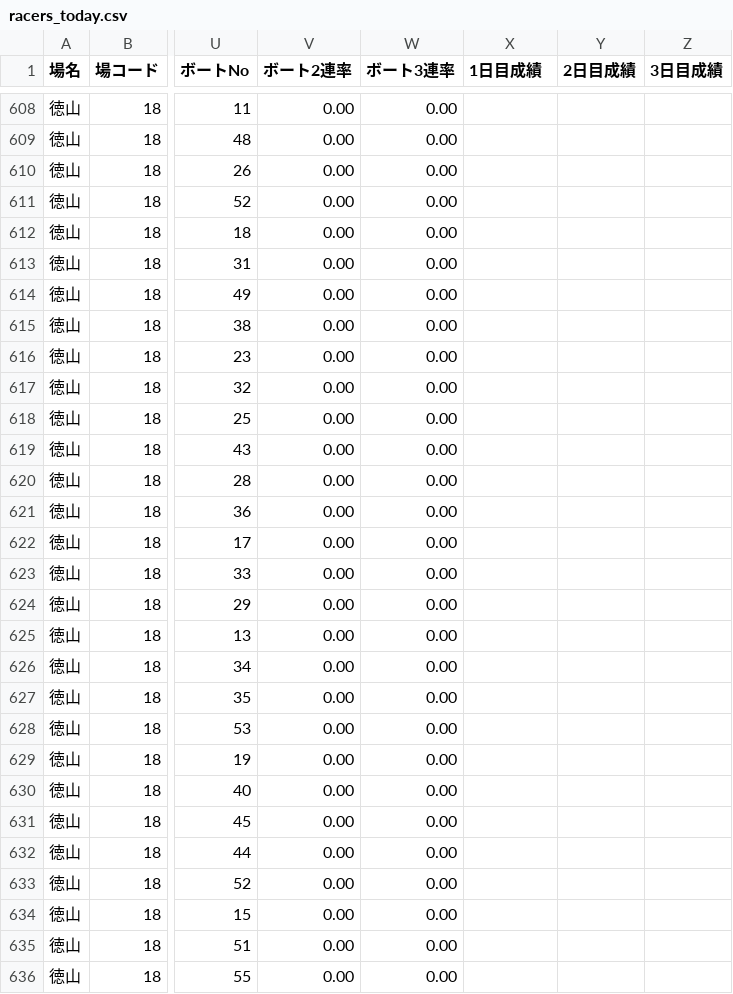
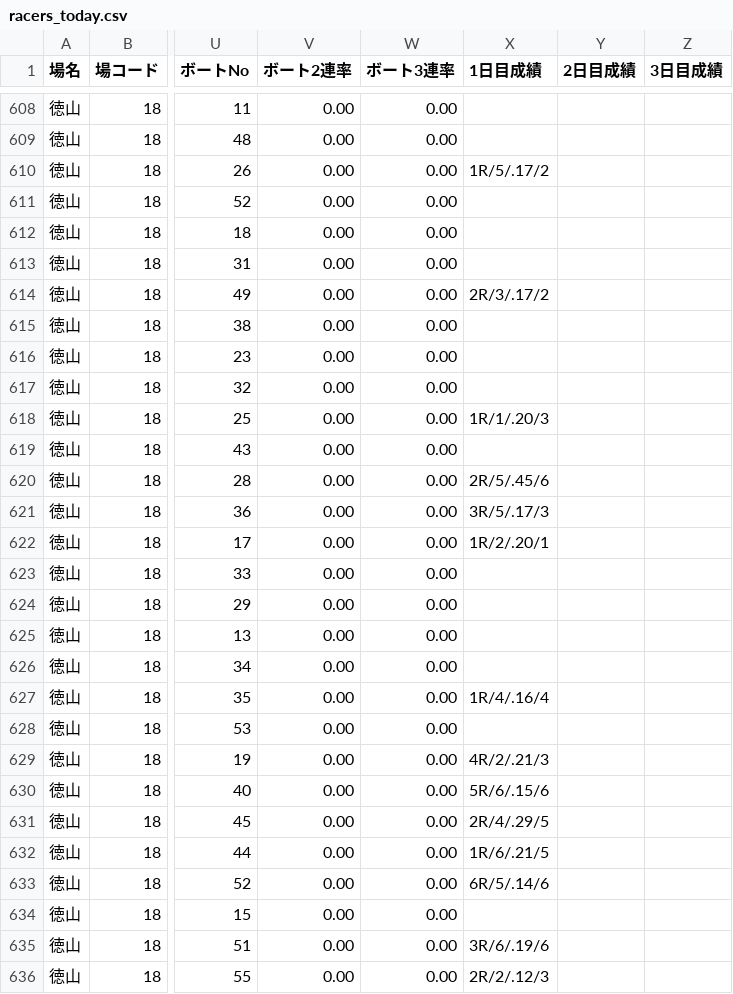
Before and after one commit to shigezou926/pallas-mercato-7k9, a CSV file: docs/racers/racers_today.csv, drawn as a sheet; only a part is shown, gaps mark what is left out; the diff covers the shown part only; the diff names each change by its address in the sheet, - before the commit and + after, or states it on an @@ line.

```diff
--- a/docs/racers/racers_today.csv
+++ b/docs/racers/racers_today.csv
-X610 (1日目成績): (empty)
+X610 (1日目成績): 1R/5/.17/2
-X614 (1日目成績): (empty)
+X614 (1日目成績): 2R/3/.17/2
-X618 (1日目成績): (empty)
+X618 (1日目成績): 1R/1/.20/3
-X620 (1日目成績): (empty)
+X620 (1日目成績): 2R/5/.45/6
-X621 (1日目成績): (empty)
+X621 (1日目成績): 3R/5/.17/3
-X622 (1日目成績): (empty)
+X622 (1日目成績): 1R/2/.20/1
-X627 (1日目成績): (empty)
+X627 (1日目成績): 1R/4/.16/4
-X629 (1日目成績): (empty)
+X629 (1日目成績): 4R/2/.21/3
-X630 (1日目成績): (empty)
+X630 (1日目成績): 5R/6/.15/6
-X631 (1日目成績): (empty)
+X631 (1日目成績): 2R/4/.29/5
-X632 (1日目成績): (empty)
+X632 (1日目成績): 1R/6/.21/5
-X633 (1日目成績): (empty)
+X633 (1日目成績): 6R/5/.14/6
-X635 (1日目成績): (empty)
+X635 (1日目成績): 3R/6/.19/6
-X636 (1日目成績): (empty)
+X636 (1日目成績): 2R/2/.12/3
```
Also changed, not shown: 143 edited cells elsewhere in this file, 3 other files.
